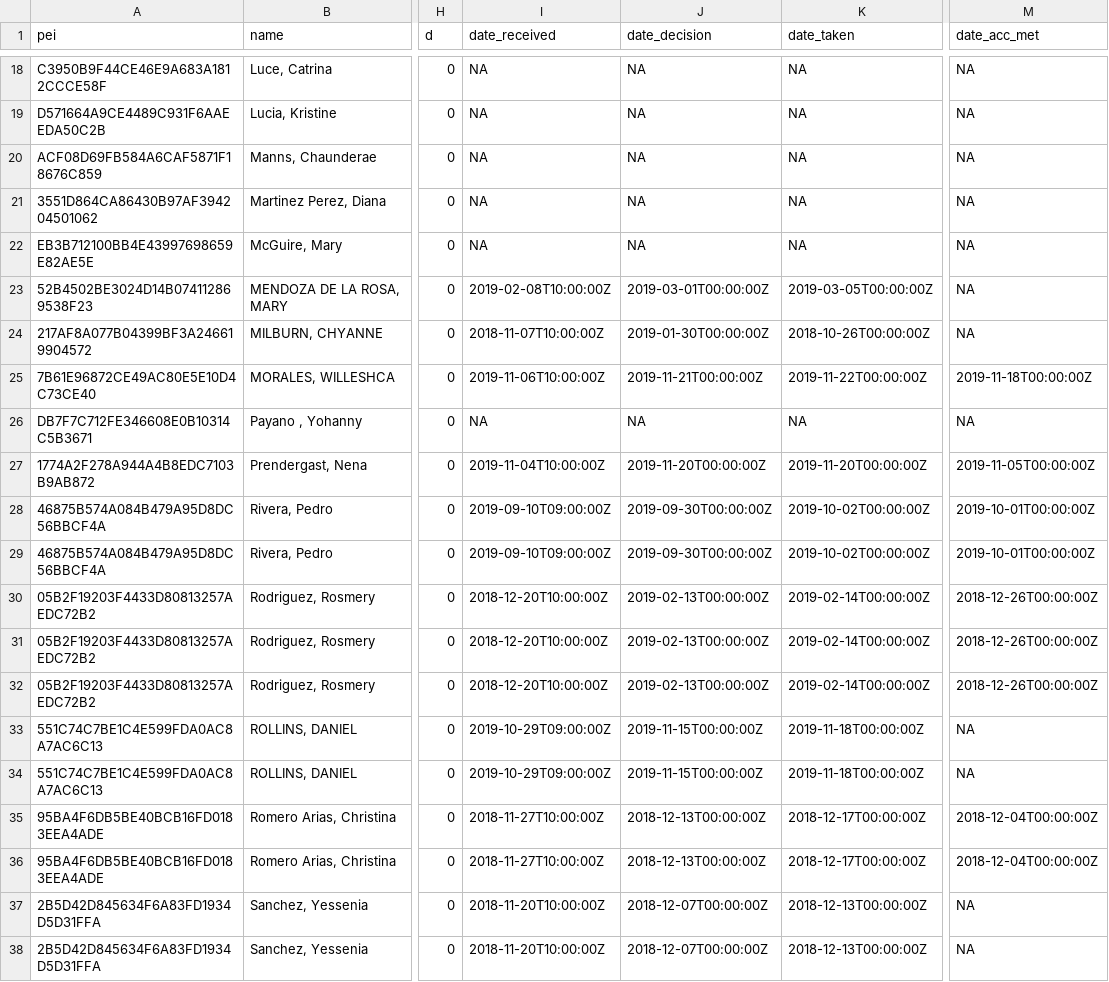
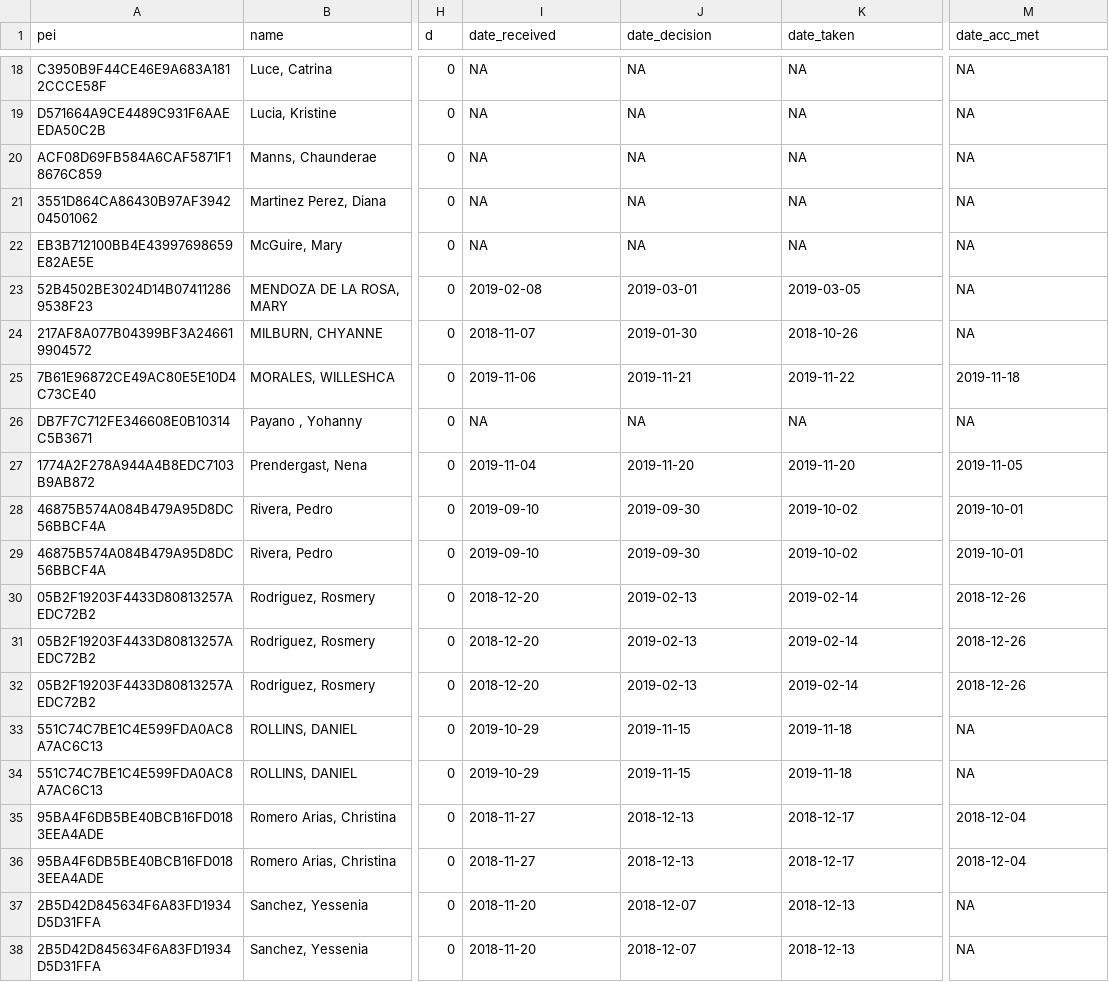
Before and after one commit to monica-chang/Garcia-vs-DHCD, a CSV file: processed_data/ada_no_transfers_supplemented.csv, drawn as a sheet; only a part is shown, gaps mark what is left out; the diff covers the shown part only; the diff names each change by its address in the sheet, - before the commit and + after, or states it on an @@ line.

```diff
--- a/processed_data/ada_no_transfers_supplemented.csv
+++ b/processed_data/ada_no_transfers_supplemented.csv
-I23 (date_received): 2019-02-08T10:00:00Z
+I23 (date_received): 2019-02-08
-J23 (date_decision): 2019-03-01T00:00:00Z
+J23 (date_decision): 2019-03-01
-K23 (date_taken): 2019-03-05T00:00:00Z
+K23 (date_taken): 2019-03-05
-I24 (date_received): 2018-11-07T10:00:00Z
+I24 (date_received): 2018-11-07
-J24 (date_decision): 2019-01-30T00:00:00Z
+J24 (date_decision): 2019-01-30
-K24 (date_taken): 2018-10-26T00:00:00Z
+K24 (date_taken): 2018-10-26
-I25 (date_received): 2019-11-06T10:00:00Z
+I25 (date_received): 2019-11-06
-J25 (date_decision): 2019-11-21T00:00:00Z
+J25 (date_decision): 2019-11-21
-K25 (date_taken): 2019-11-22T00:00:00Z
+K25 (date_taken): 2019-11-22
-M25 (date_acc_met): 2019-11-18T00:00:00Z
+M25 (date_acc_met): 2019-11-18
-I27 (date_received): 2019-11-04T10:00:00Z
+I27 (date_received): 2019-11-04
-J27 (date_decision): 2019-11-20T00:00:00Z
+J27 (date_decision): 2019-11-20
-K27 (date_taken): 2019-11-20T00:00:00Z
+K27 (date_taken): 2019-11-20
-M27 (date_acc_met): 2019-11-05T00:00:00Z
+M27 (date_acc_met): 2019-11-05
-I28:I29 (date_received): 2019-09-10T09:00:00Z
+I28:I29 (date_received): 2019-09-10
-J28:J29 (date_decision): 2019-09-30T00:00:00Z
+J28:J29 (date_decision): 2019-09-30
-K28:K29 (date_taken): 2019-10-02T00:00:00Z
+K28:K29 (date_taken): 2019-10-02
-M28:M29 (date_acc_met): 2019-10-01T00:00:00Z
+M28:M29 (date_acc_met): 2019-10-01
-I30:I32 (date_received): 2018-12-20T10:00:00Z
+I30:I32 (date_received): 2018-12-20
-J30:J32 (date_decision): 2019-02-13T00:00:00Z
+J30:J32 (date_decision): 2019-02-13
-K30:K32 (date_taken): 2019-02-14T00:00:00Z
+K30:K32 (date_taken): 2019-02-14
-M30:M32 (date_acc_met): 2018-12-26T00:00:00Z
+M30:M32 (date_acc_met): 2018-12-26
-I33:I34 (date_received): 2019-10-29T09:00:00Z
+I33:I34 (date_received): 2019-10-29
-J33:J34 (date_decision): 2019-11-15T00:00:00Z
+J33:J34 (date_decision): 2019-11-15
-K33:K34 (date_taken): 2019-11-18T00:00:00Z
+K33:K34 (date_taken): 2019-11-18
-I35:I36 (date_received): 2018-11-27T10:00:00Z
+I35:I36 (date_received): 2018-11-27
-J35:J36 (date_decision): 2018-12-13T00:00:00Z
+J35:J36 (date_decision): 2018-12-13
-K35:K36 (date_taken): 2018-12-17T00:00:00Z
+K35:K36 (date_taken): 2018-12-17
-M35:M36 (date_acc_met): 2018-12-04T00:00:00Z
+M35:M36 (date_acc_met): 2018-12-04
-I37:I38 (date_received): 2018-11-20T10:00:00Z
+I37:I38 (date_received): 2018-11-20
-J37:J38 (date_decision): 2018-12-07T00:00:00Z
+J37:J38 (date_decision): 2018-12-07
-K37:K38 (date_taken): 2018-12-13T00:00:00Z
+K37:K38 (date_taken): 2018-12-13
```
Also changed, not shown: 47 edited cells elsewhere in this file, processed_data/ada_date_acc_met_filled_sample.csv, processed_data/ada_date_acc_met_filled_sample_t.csv, 11 other files.
